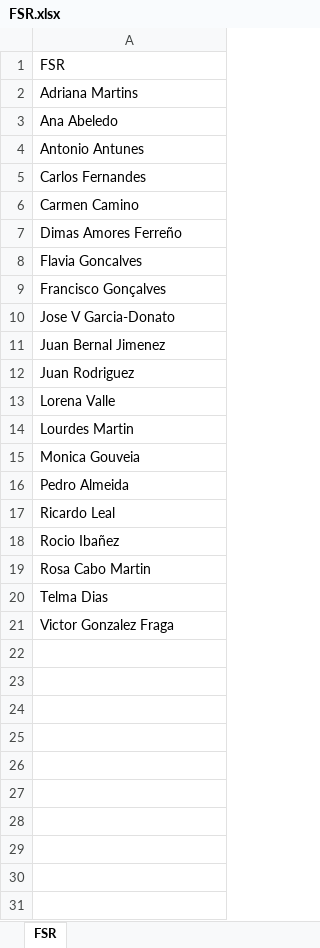
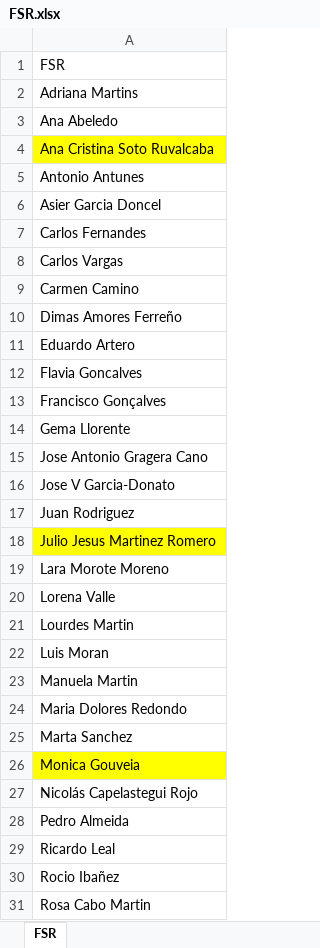
Before and after one commit to nmatyashevskiy/ib-accounts, an Excel workbook: FSR.xlsx, sheet FSR, drawn as a sheet; only a part is shown; the shorter side is filled out with more unchanged rows; values as stored, in another font and other column widths than the file's, no borders; table styles not drawn; removed rows and columns are numbered as before the commit, all else as after; the diff covers the shown part only; the diff names each change by its address in the sheet, - before the commit and + after, or states it on an @@ line.

Commit message:
Add files via upload

```diff
--- a/FSR.xlsx (sheet FSR)
+++ b/FSR.xlsx (sheet FSR)
+row 4: Ana Cristina Soto Ruvalcaba
+row 6: Asier Garcia Doncel
+row 8: Carlos Vargas
+row 11: Eduardo Artero
+row 14: Gema Llorente
+row 15: Jose Antonio Gragera Cano
-row 11: Juan Bernal Jimenez
+row 18: Julio Jesus Martinez Romero
+row 19: Lara Morote Moreno
+row 22: Luis Moran
+row 23: Manuela Martin
+row 24: Maria Dolores Redondo
+row 25: Marta Sanchez
-A26 fill: none
+A26 fill: #FFFF00
+row 27: Nicolás Capelastegui Rojo
```
Also changed, not shown: 1 added row elsewhere in this sheet.
